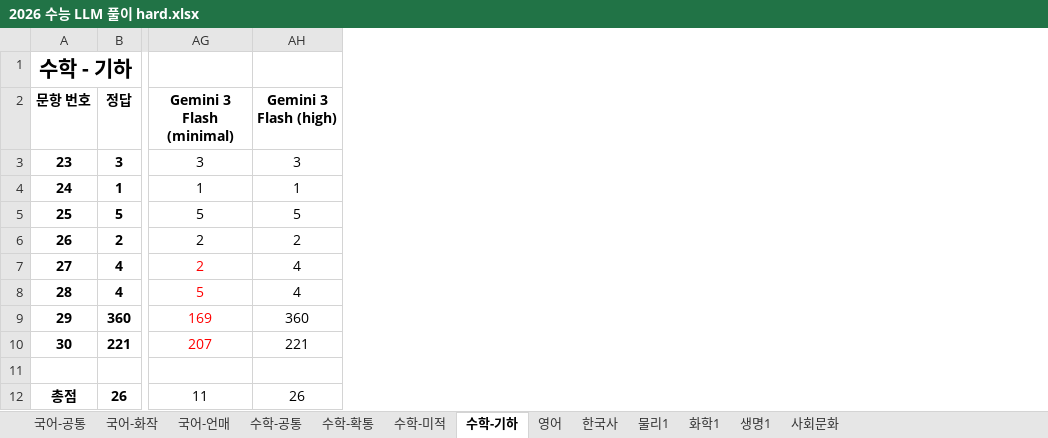
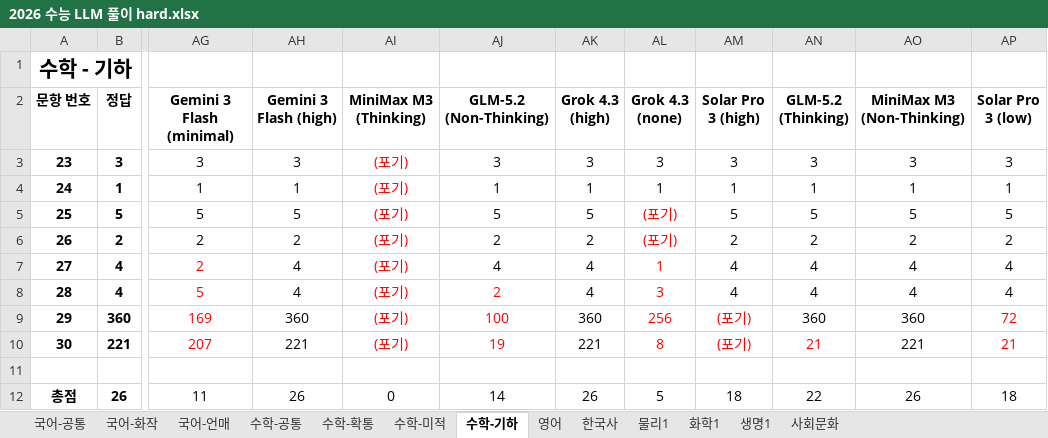
Before and after one commit to hehee9/2026-CSAT, an Excel workbook: 2026 수능 LLM 풀이 hard.xlsx, sheet 수학-기하, drawn as a sheet; only a part is shown, gaps mark what is left out; values as stored, in another font and other column widths than the file's, no borders; the diff names each change by its address in the sheet, - before the commit and + after, or states it on an @@ line.

Commit message:
Grok, MiniMax, GLM, Solar Pro hard 추가

```diff
--- a/2026 수능 LLM 풀이 hard.xlsx (sheet 수학-기하)
+++ b/2026 수능 LLM 풀이 hard.xlsx (sheet 수학-기하)
+column AI (MiniMax M3 (Thinking)), rows 3-12: (포기) | (포기) | (포기) | (포기) | (포기) | (포기) | (포기) | (포기) |  | 0
+column AJ (GLM-5.2 (Non-Thinking)), rows 3-12: 3 | 1 | 5 | 2 | 4 | 2 | 100 | 19 |  | 14
+column AK (Grok 4.3 (high)), rows 3-12: 3 | 1 | 5 | 2 | 4 | 4 | 360 | 221 |  | 26
+column AL (Grok 4.3 (none)), rows 3-12: 3 | 1 | (포기) | (포기) | 1 | 3 | 256 | 8 |  | 5
+column AM (Solar Pro 3 (high)), rows 3-12: 3 | 1 | 5 | 2 | 4 | 4 | (포기) | (포기) |  | 18
+column AN (GLM-5.2 (Thinking)), rows 3-12: 3 | 1 | 5 | 2 | 4 | 4 | 360 | 21 |  | 22
+column AO (MiniMax M3 (Non-Thinking)), rows 3-12: 3 | 1 | 5 | 2 | 4 | 4 | 360 | 221 |  | 26
+column AP (Solar Pro 3 (low)), rows 3-12: 3 | 1 | 5 | 2 | 4 | 4 | 72 | 21 |  | 18
```
Also changed, not shown: sheet 수학-확통, sheet 수학-공통, sheet 수학-미적, sheet 국어-화작, sheet 국어-언매, sheet 한국사, 6 more sheets, 2026 수능 LLM 풀이.xlsx, 13 other files.
